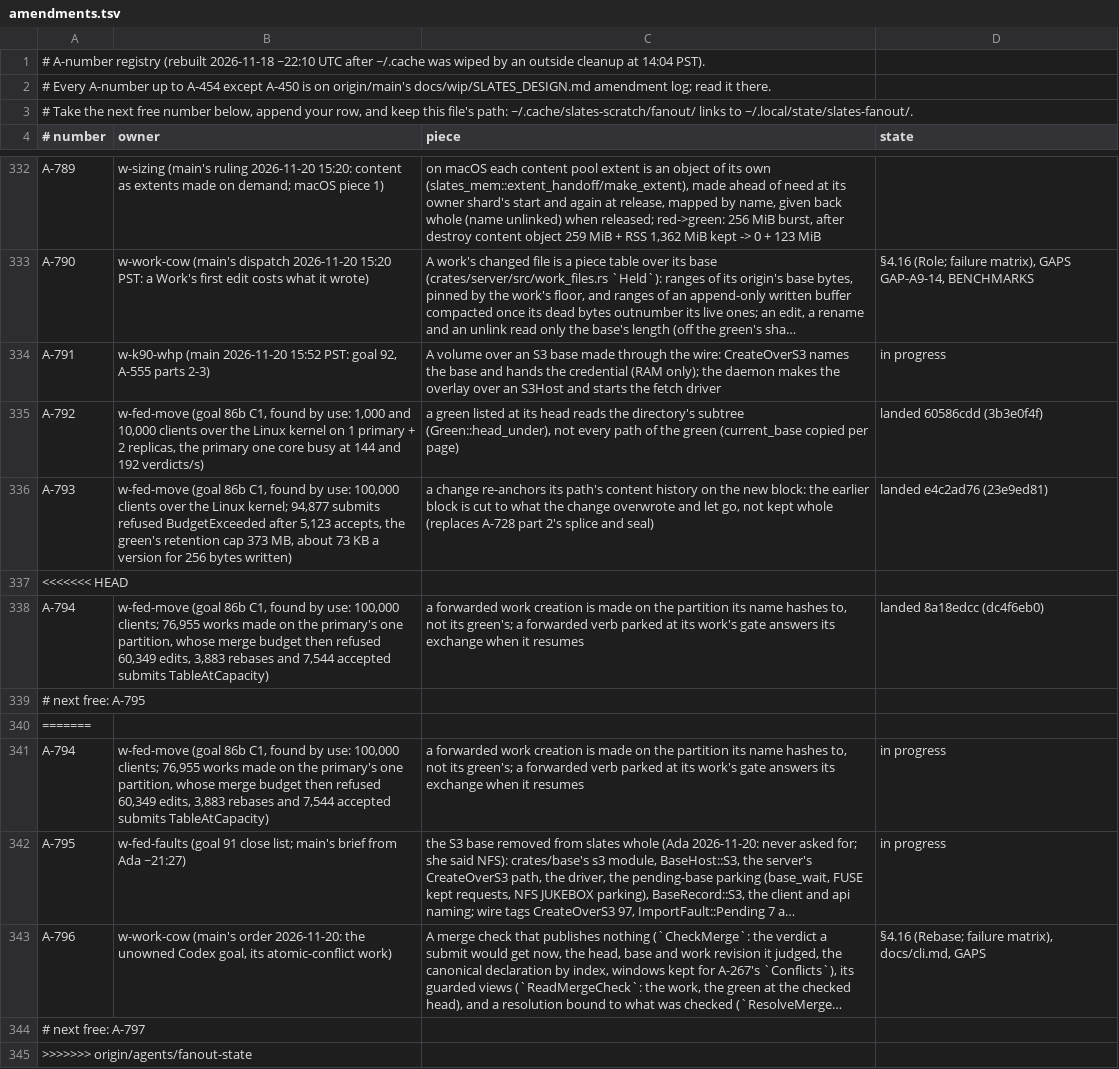
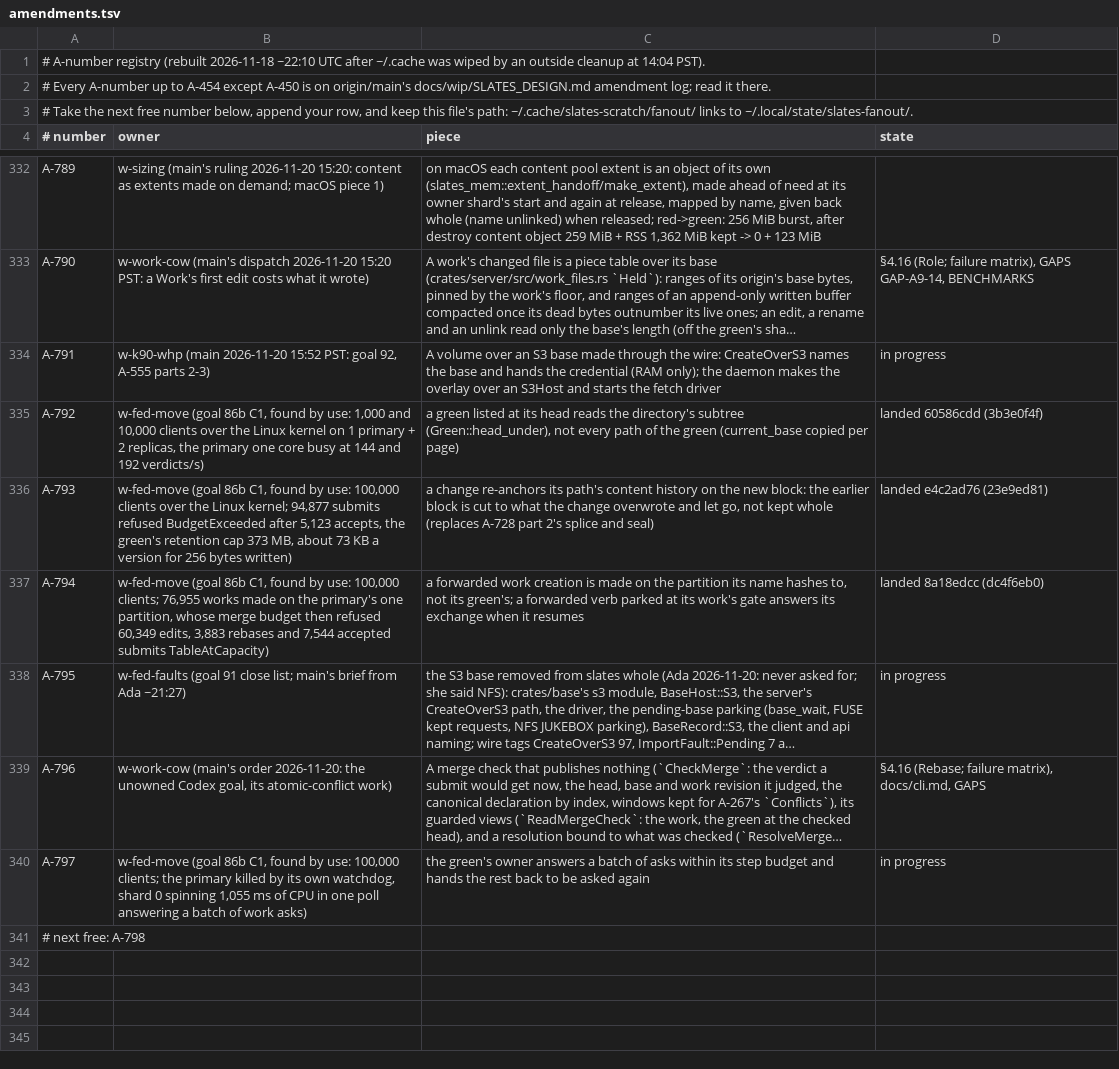
Before and after one commit to hyper-light/slates, a TSV file: amendments.tsv, drawn as a sheet; only a part is shown, gaps mark what is left out; long unchanged cells end in …; removed rows and columns are numbered as before the commit, all else as after; the diff names each change by its address in the sheet, - before the commit and + after, or states it on an @@ line.

Commit message:
w-fed-move: resolve the amendments conflict my last push carried (markers out; A-795/796 kept as theirs, A-797 mine)

```diff
--- a/amendments.tsv
+++ b/amendments.tsv
-row 337: <<<<<<< HEAD
-row 339: # next free: A-795
-row 340: =======
-row 341: A-794 | w-fed-move (goal 86b C1, found by use: 100,000 clients; 76,955 works made on the primary's one partition, whose merge budget then refused 60,349 edits, 3,883 rebases and 7,544 accepted submits TableAtCapacity) | a forwarded work creation is made on the partition its name hashes to, not its green's; a forwarded verb parked at its work's gate answers its exchange when it resumes | in progress
-row 344: # next free: A-797
+row 340: A-797 | w-fed-move (goal 86b C1, found by use: 100,000 clients; the primary killed by its own watchdog, shard 0 spinning 1,055 ms of CPU in one poll answering a batch of work asks) | the green's owner answers a batch of asks within its step budget and hands the rest back to be asked again | in progress
-A341 (# number): >>>>>>> origin/agents/fanout-state
+A341 (# number): # next free: A-798
```
